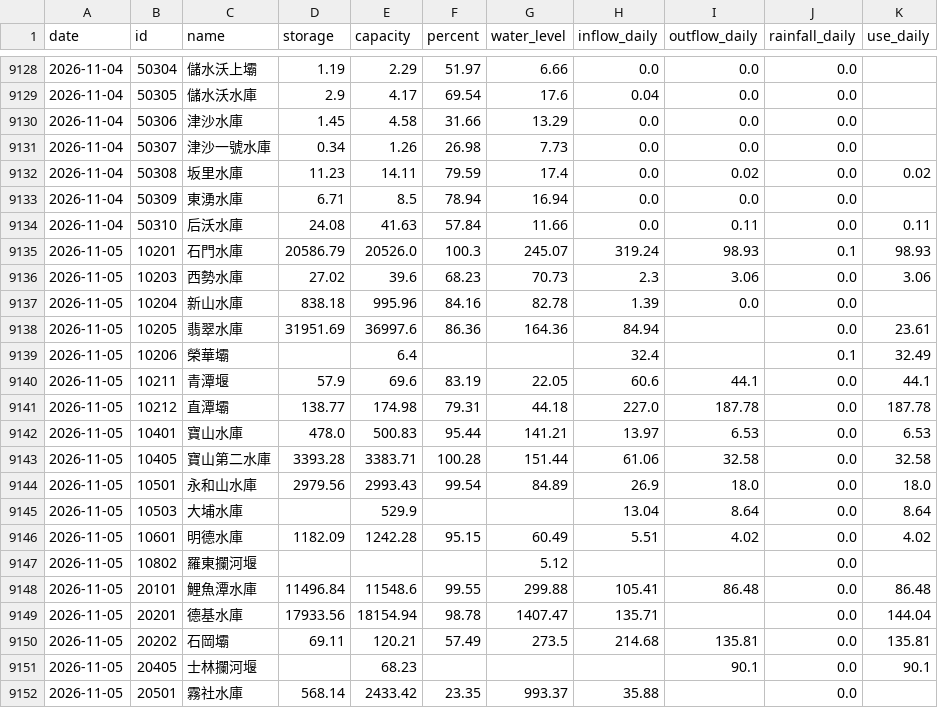
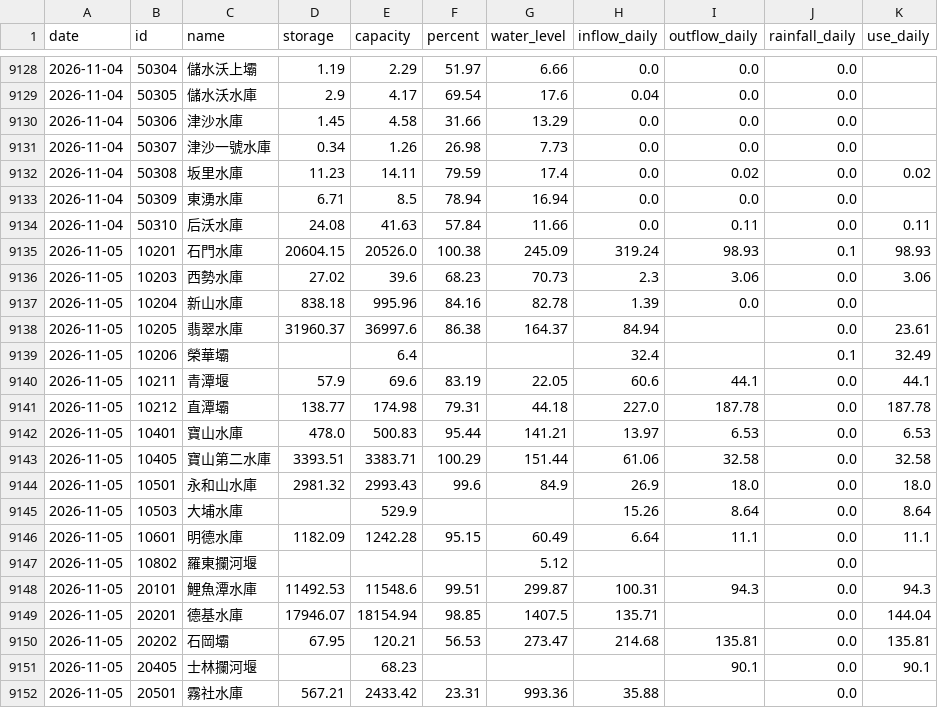
Before and after one commit to test21test21/taiwan-reservoir, a CSV file: data/history.csv, drawn as a sheet; only a part is shown, gaps mark what is left out; the diff covers the shown part only.

```diff
--- a/data/history.csv
+++ b/data/history.csv
@@ -9134,6 +9134,6 @@ date,id,name,storage,capacity,percent,water_level,inflow_daily,outflow_daily,rai
 2026-11-04,50310,后沃水庫,24.08,41.63,57.84,11.66,0.0,0.11,0.0,0.11
-2026-11-05,10201,石門水庫,20586.79,20526.0,100.3,245.07,319.24,98.93,0.1,98.93
+2026-11-05,10201,石門水庫,20604.15,20526.0,100.38,245.09,319.24,98.93,0.1,98.93
 2026-11-05,10203,西勢水庫,27.02,39.6,68.23,70.73,2.3,3.06,0.0,3.06
 2026-11-05,10204,新山水庫,838.18,995.96,84.16,82.78,1.39,0.0,0.0,
-2026-11-05,10205,翡翠水庫,31951.69,36997.6,86.36,164.36,84.94,,0.0,23.61
+2026-11-05,10205,翡翠水庫,31960.37,36997.6,86.38,164.37,84.94,,0.0,23.61
 2026-11-05,10206,榮華壩,,6.4,,,32.4,,0.1,32.49
@@ -9142,11 +9142,11 @@ date,id,name,storage,capacity,percent,water_level,inflow_daily,outflow_daily,rai
 2026-11-05,10401,寶山水庫,478.0,500.83,95.44,141.21,13.97,6.53,0.0,6.53
-2026-11-05,10405,寶山第二水庫,3393.28,3383.71,100.28,151.44,61.06,32.58,0.0,32.58
-2026-11-05,10501,永和山水庫,2979.56,2993.43,99.54,84.89,26.9,18.0,0.0,18.0
-2026-11-05,10503,大埔水庫,,529.9,,,13.04,8.64,0.0,8.64
-2026-11-05,10601,明德水庫,1182.09,1242.28,95.15,60.49,5.51,4.02,0.0,4.02
+2026-11-05,10405,寶山第二水庫,3393.51,3383.71,100.29,151.44,61.06,32.58,0.0,32.58
+2026-11-05,10501,永和山水庫,2981.32,2993.43,99.6,84.9,26.9,18.0,0.0,18.0
+2026-11-05,10503,大埔水庫,,529.9,,,15.26,8.64,0.0,8.64
+2026-11-05,10601,明德水庫,1182.09,1242.28,95.15,60.49,6.64,11.1,0.0,11.1
 2026-11-05,10802,羅東攔河堰,,,,5.12,,,0.0,
-2026-11-05,20101,鯉魚潭水庫,11496.84,11548.6,99.55,299.88,105.41,86.48,0.0,86.48
-2026-11-05,20201,德基水庫,17933.56,18154.94,98.78,1407.47,135.71,,0.0,144.04
-2026-11-05,20202,石岡壩,69.11,120.21,57.49,273.5,214.68,135.81,0.0,135.81
+2026-11-05,20101,鯉魚潭水庫,11492.53,11548.6,99.51,299.87,100.31,94.3,0.0,94.3
+2026-11-05,20201,德基水庫,17946.07,18154.94,98.85,1407.5,135.71,,0.0,144.04
+2026-11-05,20202,石岡壩,67.95,120.21,56.53,273.47,214.68,135.81,0.0,135.81
 2026-11-05,20405,士林攔河堰,,68.23,,,,90.1,0.0,90.1
-2026-11-05,20501,霧社水庫,568.14,2433.42,23.35,993.37,35.88,,0.0,
+2026-11-05,20501,霧社水庫,567.21,2433.42,23.31,993.36,35.88,,0.0,
```
Also changed, not shown: 84 edited cells elsewhere in this file, data/power/hourly/2026-11.csv, data/power/reserve.csv, 4 other files.
